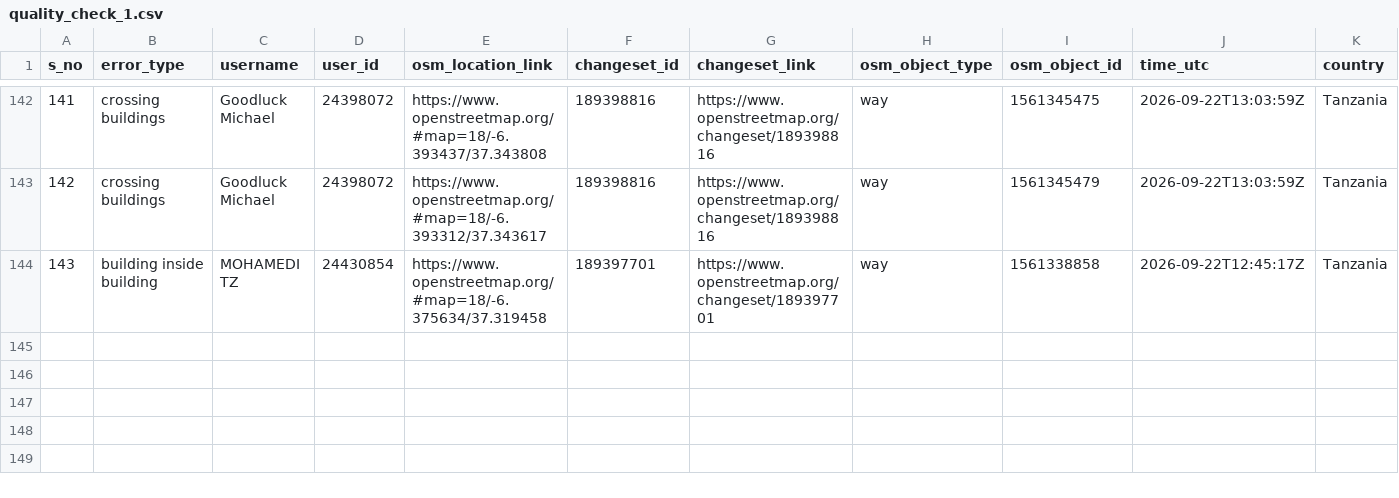
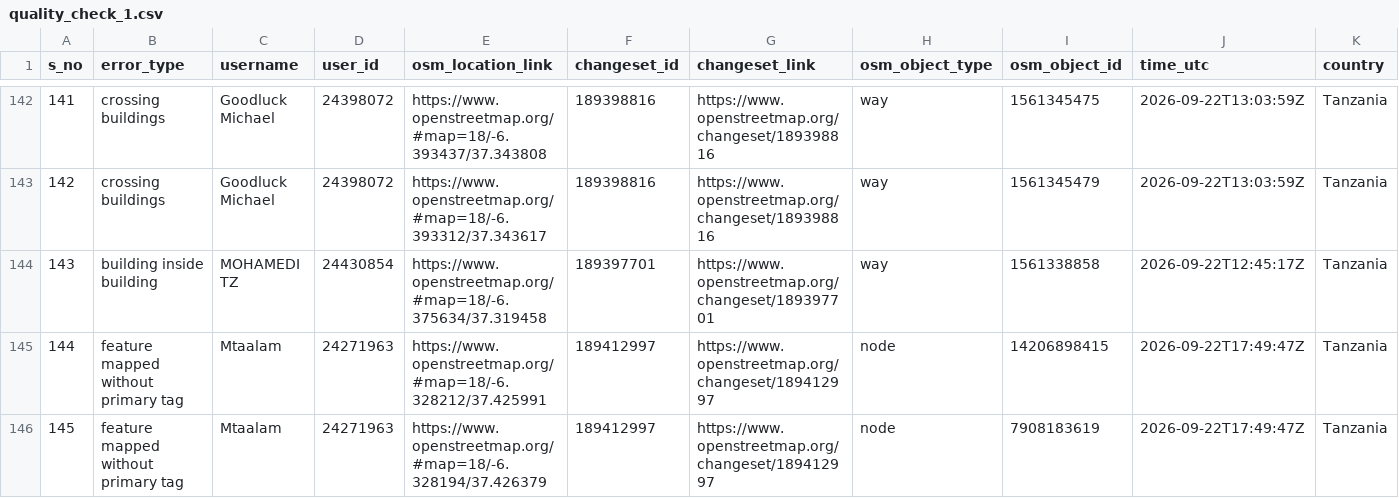
Before and after one commit to KingsleyChukwu-TomTom/OSM_QC, a CSV file: data/quality_check_1.csv, drawn as a sheet; only a part is shown, gaps mark what is left out; rows hold the shown columns only; the diff names each change by its address in the sheet, - before the commit and + after, or states it on an @@ line.

```diff
--- a/data/quality_check_1.csv
+++ b/data/quality_check_1.csv
+row 145: 144 | feature mapped without primary tag | Mtaalam | 24271963 | https://www.openstreetmap.org/#map=18/-6.328212/37.425991 | 189412997 | https://www.openstreetmap.org/changeset/189412997 | node | 14206898415 | 2026-09-22T17:49:47Z | Tanzania
+row 146: 145 | feature mapped without primary tag | Mtaalam | 24271963 | https://www.openstreetmap.org/#map=18/-6.328194/37.426379 | 189412997 | https://www.openstreetmap.org/changeset/189412997 | node | 7908183619 | 2026-09-22T17:49:47Z | Tanzania
```
Also changed, not shown: 2 other files.
